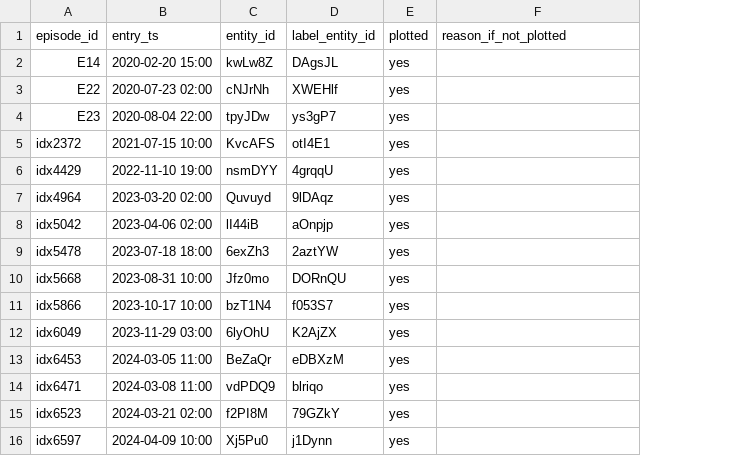
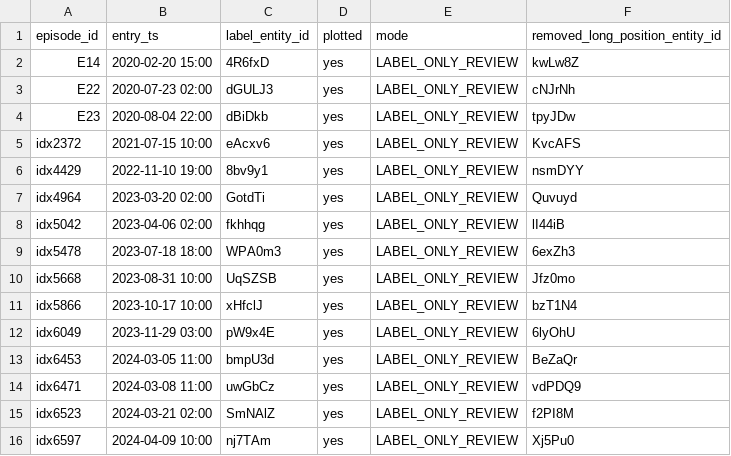
Before and after one commit to cristrein-hash/tradingview-mcp, a CSV file: my-strategy/research/revalidation/XAU_4H_L2_BPT_BOS_CHOCH/v1/results/l2_bpt_f_top_ob_rsi_strict_plot_manifest.csv, drawn as a sheet; only a part is shown; removed rows and columns are numbered as before the commit, all else as after; the diff covers the shown part only; the diff names each change by its address in the sheet, - before the commit and + after, or states it on an @@ line.

```diff
--- a/my-strategy/research/revalidation/XAU_4H_L2_BPT_BOS_CHOCH/v1/results/l2_bpt_f_top_ob_rsi_strict_plot_manifest.csv
+++ b/my-strategy/research/revalidation/XAU_4H_L2_BPT_BOS_CHOCH/v1/results/l2_bpt_f_top_ob_rsi_strict_plot_manifest.csv
-column C (entity_id), rows 2-16: kwLw8Z | cNJrNh | tpyJDw | KvcAFS | nsmDYY | Quvuyd | lI44iB | 6exZh3 | Jfz0mo | bzT1N4 | 6lyOhU | BeZaQr | vdPDQ9 | f2PI8M | Xj5Pu0
+column E (mode), rows 2-16: all LABEL_ONLY_REVIEW
-F1: reason_if_not_plotted
+F1: removed_long_position_entity_id
-C2 (label_entity_id): DAgsJL
+C2 (label_entity_id): 4R6fxD
-F2 (removed_long_position_entity_id): (empty)
+F2 (removed_long_position_entity_id): kwLw8Z
-C3 (label_entity_id): XWEHlf
+C3 (label_entity_id): dGULJ3
-F3 (removed_long_position_entity_id): (empty)
+F3 (removed_long_position_entity_id): cNJrNh
-C4 (label_entity_id): ys3gP7
+C4 (label_entity_id): dBiDkb
-F4 (removed_long_position_entity_id): (empty)
+F4 (removed_long_position_entity_id): tpyJDw
-C5 (label_entity_id): otI4E1
+C5 (label_entity_id): eAcxv6
-F5 (removed_long_position_entity_id): (empty)
+F5 (removed_long_position_entity_id): KvcAFS
-C6 (label_entity_id): 4grqqU
+C6 (label_entity_id): 8bv9y1
-F6 (removed_long_position_entity_id): (empty)
+F6 (removed_long_position_entity_id): nsmDYY
-C7 (label_entity_id): 9lDAqz
+C7 (label_entity_id): GotdTi
-F7 (removed_long_position_entity_id): (empty)
+F7 (removed_long_position_entity_id): Quvuyd
-C8 (label_entity_id): aOnpjp
+C8 (label_entity_id): fkhhqg
-F8 (removed_long_position_entity_id): (empty)
+F8 (removed_long_position_entity_id): lI44iB
-C9 (label_entity_id): 2aztYW
+C9 (label_entity_id): WPA0m3
-F9 (removed_long_position_entity_id): (empty)
+F9 (removed_long_position_entity_id): 6exZh3
-C10 (label_entity_id): DORnQU
+C10 (label_entity_id): UqSZSB
-F10 (removed_long_position_entity_id): (empty)
+F10 (removed_long_position_entity_id): Jfz0mo
-C11 (label_entity_id): f053S7
+C11 (label_entity_id): xHfclJ
-F11 (removed_long_position_entity_id): (empty)
+F11 (removed_long_position_entity_id): bzT1N4
-C12 (label_entity_id): K2AjZX
+C12 (label_entity_id): pW9x4E
-F12 (removed_long_position_entity_id): (empty)
+F12 (removed_long_position_entity_id): 6lyOhU
-C13 (label_entity_id): eDBXzM
+C13 (label_entity_id): bmpU3d
-F13 (removed_long_position_entity_id): (empty)
+F13 (removed_long_position_entity_id): BeZaQr
-C14 (label_entity_id): blriqo
+C14 (label_entity_id): uwGbCz
-F14 (removed_long_position_entity_id): (empty)
+F14 (removed_long_position_entity_id): vdPDQ9
-C15 (label_entity_id): 79GZkY
+C15 (label_entity_id): SmNAlZ
-F15 (removed_long_position_entity_id): (empty)
+F15 (removed_long_position_entity_id): f2PI8M
-C16 (label_entity_id): j1Dynn
+C16 (label_entity_id): nj7TAm
-F16 (removed_long_position_entity_id): (empty)
+F16 (removed_long_position_entity_id): Xj5Pu0
```
Also changed, not shown: 30 edited cells elsewhere in this file.
